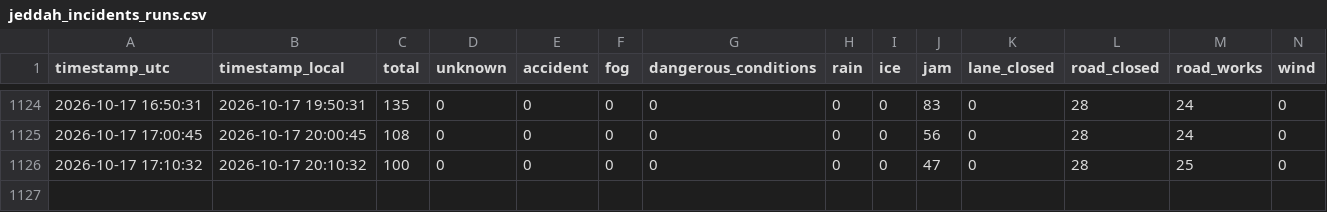
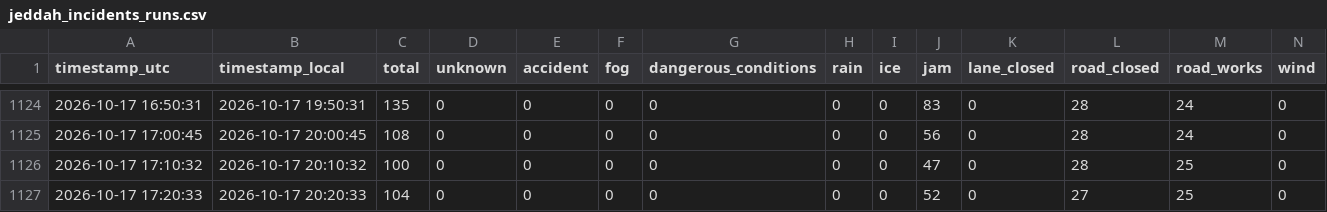
Before and after one commit to elAmigoOs/tomtomdata, a CSV file: jeddah_incidents_runs.csv, drawn as a sheet; only a part is shown, gaps mark what is left out; rows hold the shown columns only; the diff names each change by its address in the sheet, - before the commit and + after, or states it on an @@ line.

```diff
--- a/jeddah_incidents_runs.csv
+++ b/jeddah_incidents_runs.csv
+row 1127: 2026-10-17 17:20:33 | 2026-10-17 20:20:33 | 104 | 0 | 0 | 0 | 0 | 0 | 0 | 52 | 0 | 27 | 25 | 0
```
Also changed, not shown: 2 other files.
